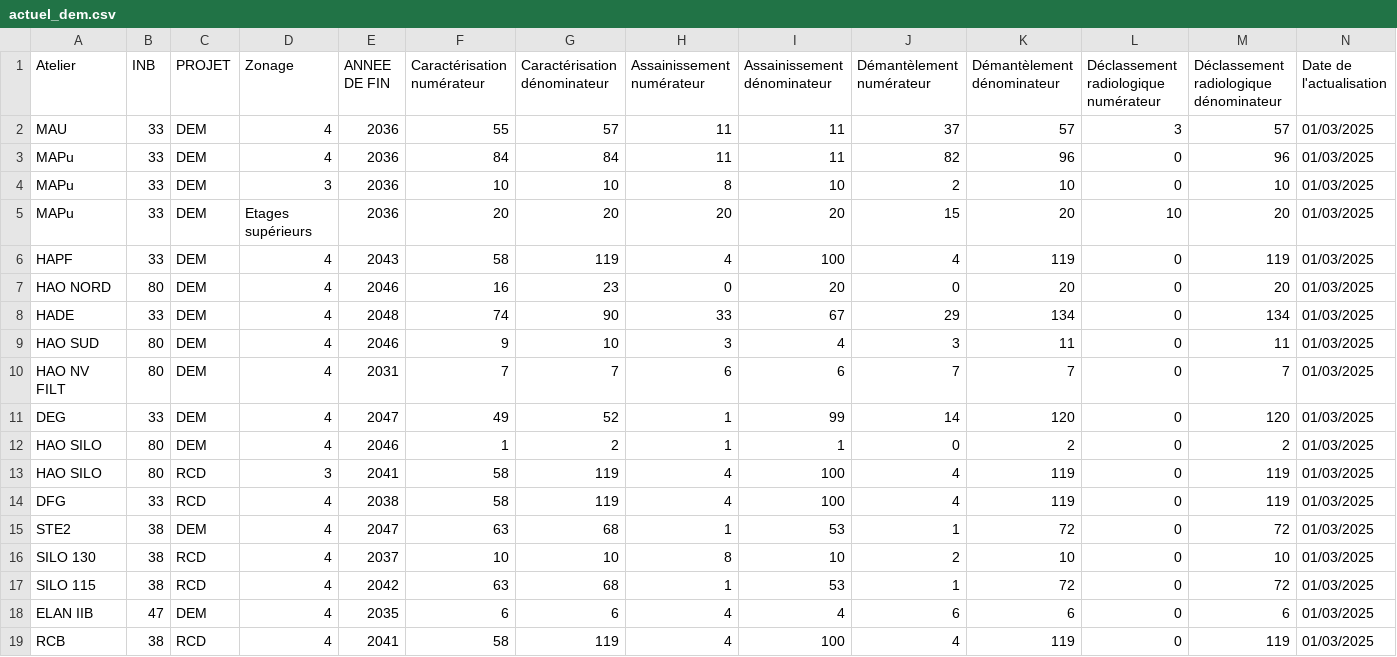
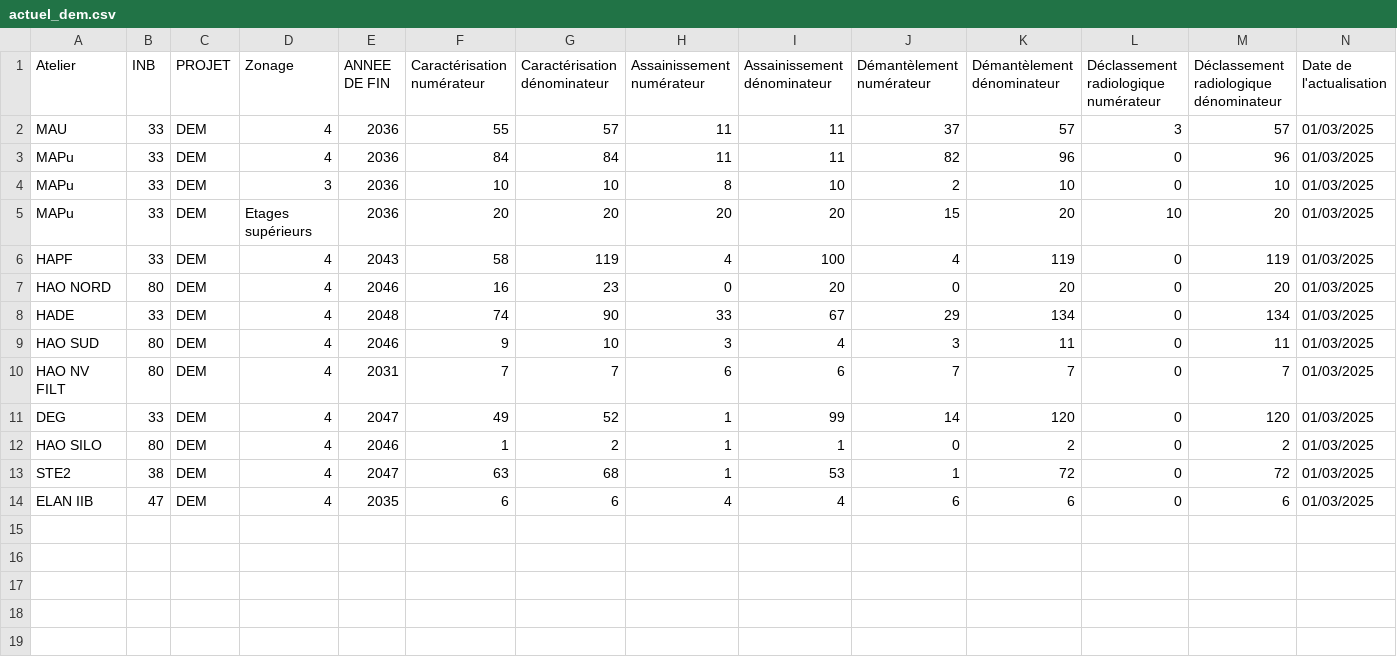
Before and after one commit to EptesicusDev/suivi-avancement, a CSV file: data/actuel_dem.csv, drawn as a sheet; only a part is shown; rows hold the shown columns only; the diff names each change by its address in the sheet, - before the commit and + after, or states it on an @@ line.

```diff
--- a/data/actuel_dem.csv
+++ b/data/actuel_dem.csv
-row 13: HAO SILO | 80 | RCD | 3 | 2041 | 58 | 119 | 4 | 100 | 4 | 119 | 0 | 119 | 01/03/2025
-row 14: DFG | 33 | RCD | 4 | 2038 | 58 | 119 | 4 | 100 | 4 | 119 | 0 | 119 | 01/03/2025
-row 16: SILO 130 | 38 | RCD | 4 | 2037 | 10 | 10 | 8 | 10 | 2 | 10 | 0 | 10 | 01/03/2025
-row 17: SILO 115 | 38 | RCD | 4 | 2042 | 63 | 68 | 1 | 53 | 1 | 72 | 0 | 72 | 01/03/2025
-row 19: RCB | 38 | RCD | 4 | 2041 | 58 | 119 | 4 | 100 | 4 | 119 | 0 | 119 | 01/03/2025
```
Also changed, not shown: data/actuel_rcd.csv, data/ancien_dem.csv, 12 other files.
